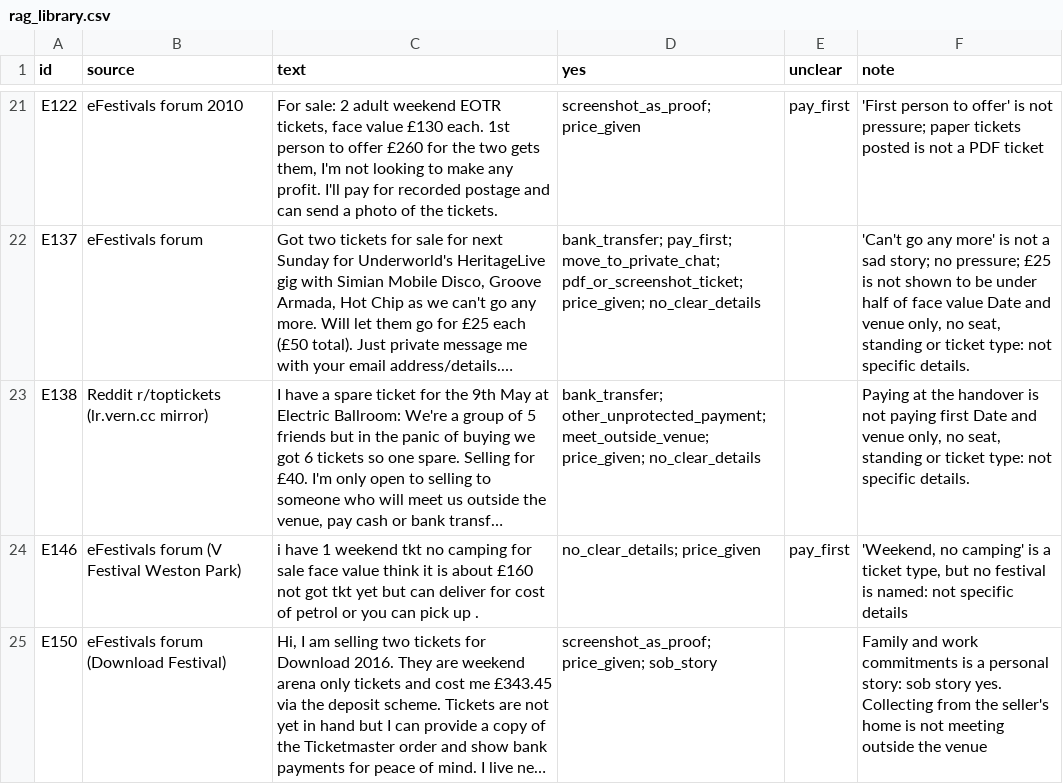
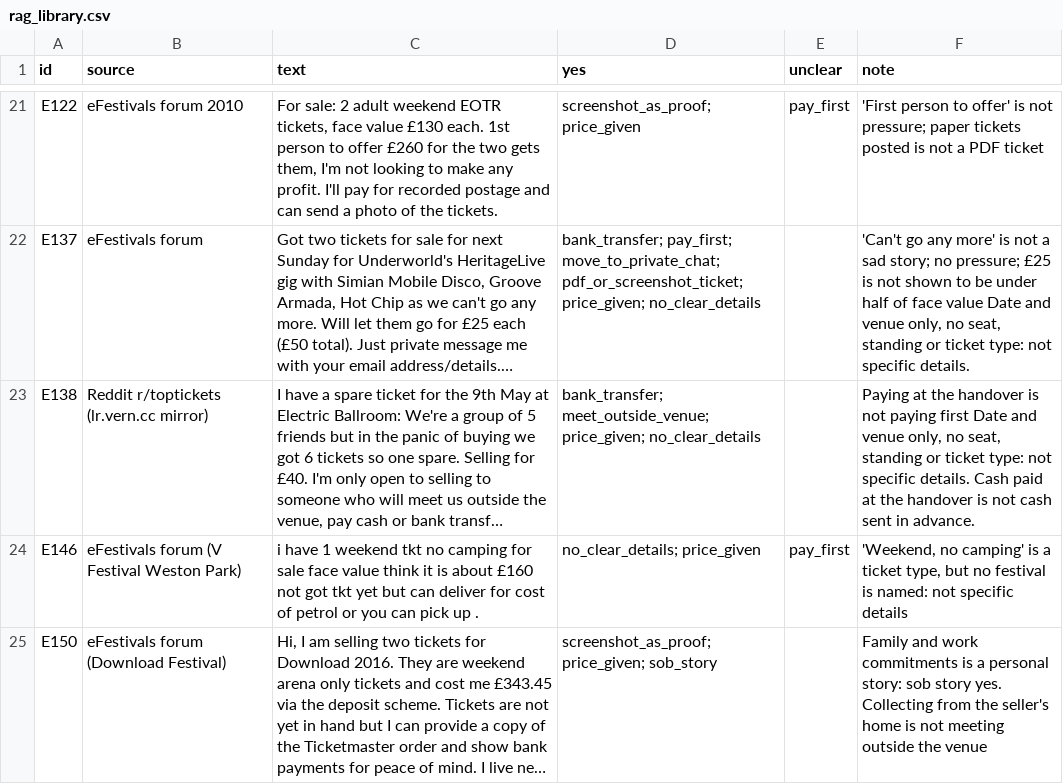
Before and after one commit to orelafifo/music-ticket-scam-checker, a CSV file: data/step2/rag_library.csv, drawn as a sheet; only a part is shown, gaps mark what is left out; long unchanged cells end in …; the diff names each change by its address in the sheet, - before the commit and + after, or states it on an @@ line.

```diff
--- a/data/step2/rag_library.csv
+++ b/data/step2/rag_library.csv
-D23 (yes): bank_transfer; other_unprotected_payment; meet_outside_venue; price_given;…
+D23 (yes): bank_transfer; meet_outside_venue; price_given;…
-F23 (note): …specific details.
+F23 (note): …specific details. Cash paid at the handover is not cash sent in advance.
```
Also changed, not shown: data/step2/answers_qwen_rag.csv, 21 other files.
